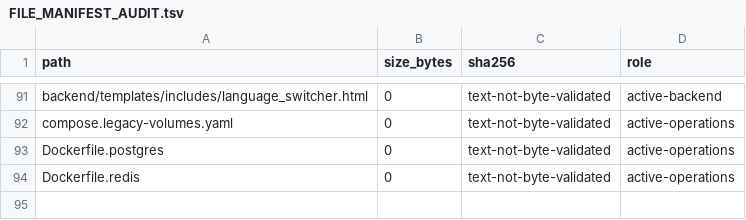
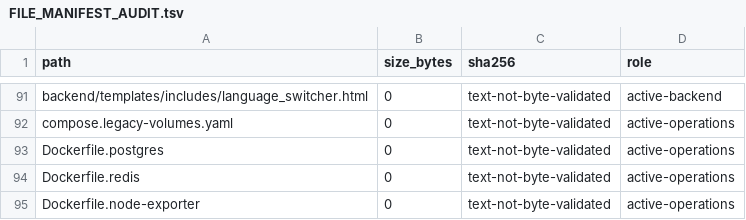
Before and after one commit to deckewandboden/prompmaster, a TSV file: FILE_MANIFEST_AUDIT.tsv, drawn as a sheet; only a part is shown, gaps mark what is left out; the diff names each change by its address in the sheet, - before the commit and + after, or states it on an @@ line.

Commit message:
chore: inventory hardened node_exporter Dockerfile

```diff
--- a/FILE_MANIFEST_AUDIT.tsv
+++ b/FILE_MANIFEST_AUDIT.tsv
+row 95: Dockerfile.node-exporter | 0 | text-not-byte-validated | active-operations
```
